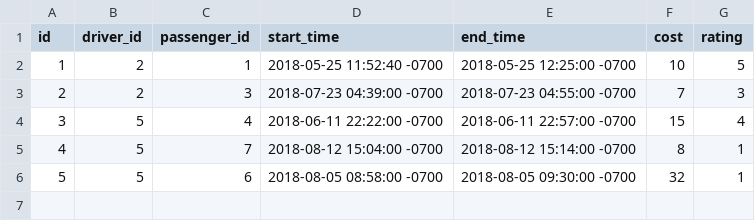
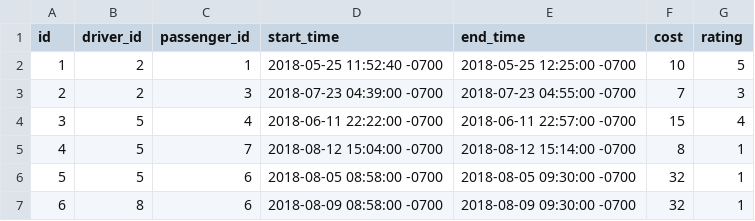
Before and after one commit to Ada-C10/oo-ride-share, a CSV file: specs/test_data/trips_test.csv, drawn as a sheet.

Commit message:
added tests for wave 4 and added trip for driver 8 in test data

```diff
--- a/specs/test_data/trips_test.csv
+++ b/specs/test_data/trips_test.csv
@@ -6 +6,2 @@ id,driver_id,passenger_id,start_time,end_time,cost,rating
 5,5,6,2018-08-05 08:58:00 -0700,2018-08-05 09:30:00 -0700,32,1
+6,8,6,2018-08-09 08:58:00 -0700,2018-08-09 09:30:00 -0700,32,1
```
Also changed, not shown: 2 other files.
